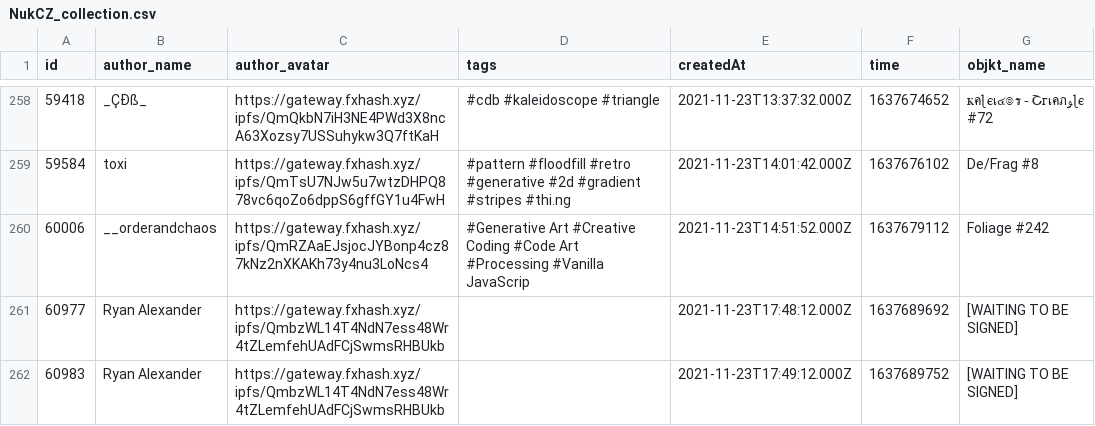
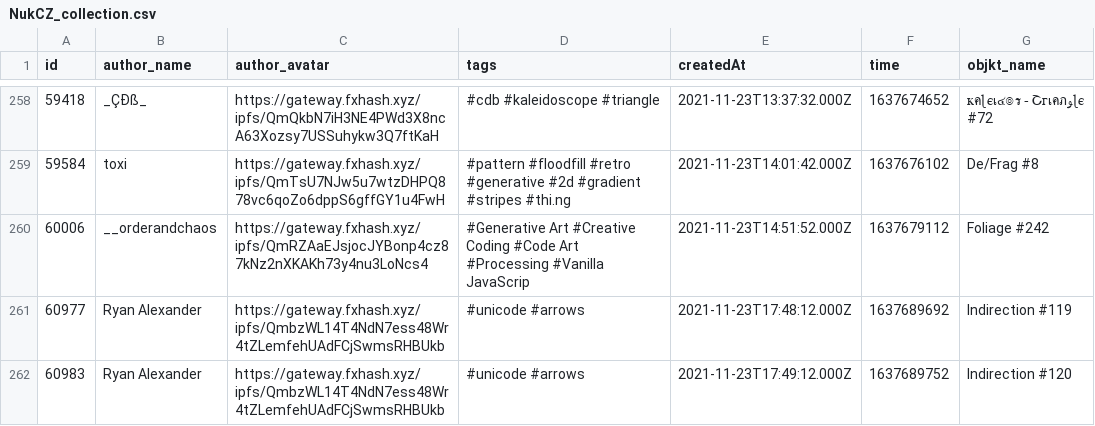
Before and after one commit to srmcgann/fxhash_tools, a CSV file: csvs/NukCZ_collection.csv, drawn as a sheet; only a part is shown, gaps mark what is left out.

```diff
--- a/csvs/NukCZ_collection.csv
+++ b/csvs/NukCZ_collection.csv
@@ -260,3 +260,3 @@ id, author_name, author_avatar, tags, createdAt, time, objkt_name
 60006, __orderandchaos, https://gateway.fxhash.xyz/ipfs/QmRZAaEJsjocJYBonp4cz87kNz2nXKAKh73y4nu3LoNcs4, #Generative Art #Creative Coding #Code Art #Processing #Vanilla JavaScrip, 2021-11-23T14:51:52.000Z, 1637679112, Foliage #242
-60977, Ryan Alexander, https://gateway.fxhash.xyz/ipfs/QmbzWL14T4NdN7ess48Wr4tZLemfehUAdFCjSwmsRHBUkb, , 2021-11-23T17:48:12.000Z, 1637689692, [WAITING TO BE SIGNED]
-60983, Ryan Alexander, https://gateway.fxhash.xyz/ipfs/QmbzWL14T4NdN7ess48Wr4tZLemfehUAdFCjSwmsRHBUkb, , 2021-11-23T17:49:12.000Z, 1637689752, [WAITING TO BE SIGNED]
+60977, Ryan Alexander, https://gateway.fxhash.xyz/ipfs/QmbzWL14T4NdN7ess48Wr4tZLemfehUAdFCjSwmsRHBUkb, #unicode #arrows, 2021-11-23T17:48:12.000Z, 1637689692, Indirection #119
+60983, Ryan Alexander, https://gateway.fxhash.xyz/ipfs/QmbzWL14T4NdN7ess48Wr4tZLemfehUAdFCjSwmsRHBUkb, #unicode #arrows, 2021-11-23T17:49:12.000Z, 1637689752, Indirection #120
```
Also changed, not shown: 1 other file.
